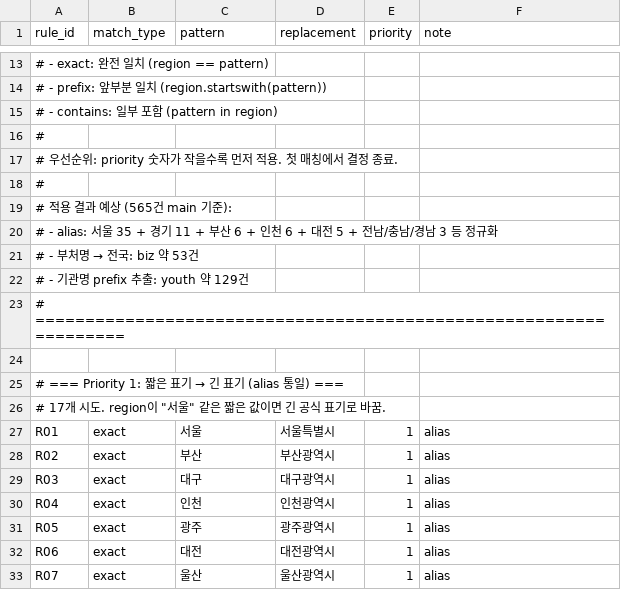
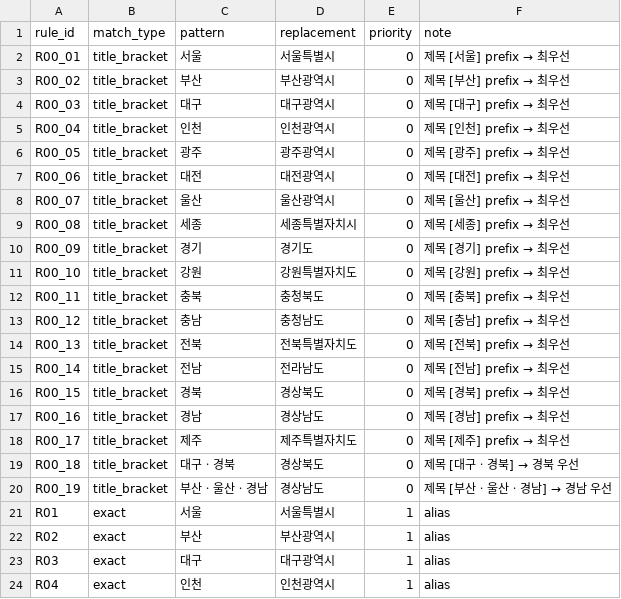
Before and after one commit to KittyNat123/PolicyRec, a CSV file: data/csv/rule/region_rule.csv, drawn as a sheet; only a part is shown, gaps mark what is left out; the shorter side is filled out with more unchanged rows; removed rows and columns are numbered as before the commit, all else as after; the diff covers the shown part only; the diff names each change by its address in the sheet, - before the commit and + after, or states it on an @@ line.

```diff
--- a/data/csv/rule/region_rule.csv
+++ b/data/csv/rule/region_rule.csv
-row 13: # - exact: 완전 일치 (region == pattern)
-row 14: # - prefix: 앞부분 일치 (region.startswith(pattern))
-row 15: # - contains: 일부 포함 (pattern in region)
-row 16: #
-row 17: # 우선순위: priority 숫자가 작을수록 먼저 적용. 첫 매칭에서 결정 종료.
-row 18: #
-row 19: # 적용 결과 예상 (565건 main 기준):
-row 20: # - alias: 서울 35 + 경기 11 + 부산 6 + 인천 6 + 대전 5 + 전남/충남/경남 3 등 정규화
-row 21: # - 부처명 → 전국: biz 약 53건
-row 22: # - 기관명 prefix 추출: youth 약 129건
-row 23: # ==================================================================
-row 2: (empty)
+row 2: R00_01 | title_bracket | 서울 | 서울특별시 | 0 | 제목 [서울] prefix → 최우선
-row 25: # === Priority 1: 짧은 표기 → 긴 표기 (alias 통일) ===
-row 26: # 17개 시도. region이 "서울" 같은 짧은 값이면 긴 공식 표기로 바꿈.
+row 3: R00_02 | title_bracket | 부산 | 부산광역시 | 0 | 제목 [부산] prefix → 최우선
+row 4: R00_03 | title_bracket | 대구 | 대구광역시 | 0 | 제목 [대구] prefix → 최우선
+row 5: R00_04 | title_bracket | 인천 | 인천광역시 | 0 | 제목 [인천] prefix → 최우선
+row 6: R00_05 | title_bracket | 광주 | 광주광역시 | 0 | 제목 [광주] prefix → 최우선
+row 7: R00_06 | title_bracket | 대전 | 대전광역시 | 0 | 제목 [대전] prefix → 최우선
+row 8: R00_07 | title_bracket | 울산 | 울산광역시 | 0 | 제목 [울산] prefix → 최우선
+row 9: R00_08 | title_bracket | 세종 | 세종특별자치시 | 0 | 제목 [세종] prefix → 최우선
+row 10: R00_09 | title_bracket | 경기 | 경기도 | 0 | 제목 [경기] prefix → 최우선
+row 11: R00_10 | title_bracket | 강원 | 강원특별자치도 | 0 | 제목 [강원] prefix → 최우선
+row 12: R00_11 | title_bracket | 충북 | 충청북도 | 0 | 제목 [충북] prefix → 최우선
+row 13: R00_12 | title_bracket | 충남 | 충청남도 | 0 | 제목 [충남] prefix → 최우선
+row 14: R00_13 | title_bracket | 전북 | 전북특별자치도 | 0 | 제목 [전북] prefix → 최우선
+row 15: R00_14 | title_bracket | 전남 | 전라남도 | 0 | 제목 [전남] prefix → 최우선
+row 16: R00_15 | title_bracket | 경북 | 경상북도 | 0 | 제목 [경북] prefix → 최우선
+row 17: R00_16 | title_bracket | 경남 | 경상남도 | 0 | 제목 [경남] prefix → 최우선
+row 18: R00_17 | title_bracket | 제주 | 제주특별자치도 | 0 | 제목 [제주] prefix → 최우선
+row 19: R00_18 | title_bracket | 대구ㆍ경북 | 경상북도 | 0 | 제목 [대구ㆍ경북] → 경북 우선
+row 20: R00_19 | title_bracket | 부산ㆍ울산ㆍ경남 | 경상남도 | 0 | 제목 [부산ㆍ울산ㆍ경남] → 경남 우선
```
Also changed, not shown: 19 removed rows elsewhere in this file, 3 other files.
